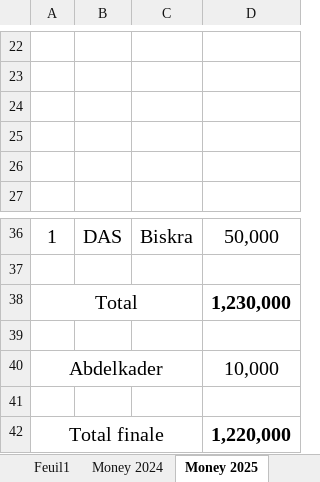
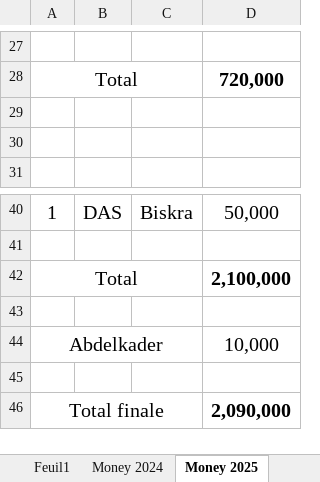
Before and after one commit to iatarien/LGCE, an Excel workbook: anydesk.xlsx, sheet Money 2025, drawn as a sheet; only a part is shown, gaps mark what is left out; values as stored, in another font and other column widths than the file's, no borders; removed rows and columns are numbered as before the commit, all else as after; the diff covers the shown part only; the diff names each change by its address in the sheet, - before the commit and + after, or states it on an @@ line.

Commit message:
money 2025

```diff
--- a/anydesk.xlsx (sheet Money 2025)
+++ b/anydesk.xlsx (sheet Money 2025)
-row 28: (empty)
+row 28: Total |  |  | 720,000
+A28:C28 merged
-row 24: (empty)
-D42: 1,230,000
+D42: 2,100,000
-D46: 1,220,000
+D46: 2,090,000
```
Also changed, not shown: 5 added rows, 28 edited cells and cell formats elsewhere in this sheet, sheet Sheet1.
